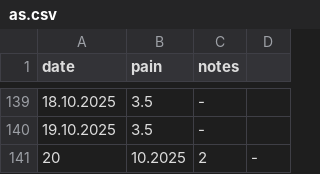
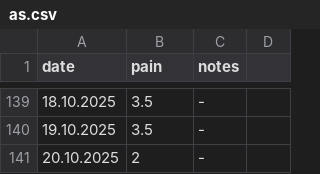
Before and after one commit to gungorMetehan/my_df, a CSV file: dfs/as.csv, drawn as a sheet; only a part is shown, gaps mark what is left out; removed rows and columns are numbered as before the commit, all else as after; the diff names each change by its address in the sheet, - before the commit and + after, or states it on an @@ line.

Commit message:
Update as.csv

```diff
--- a/dfs/as.csv
+++ b/dfs/as.csv
-row 141: 20 | 10.2025 | 2 | -
+row 141: 20.10.2025 | 2 | -
```
